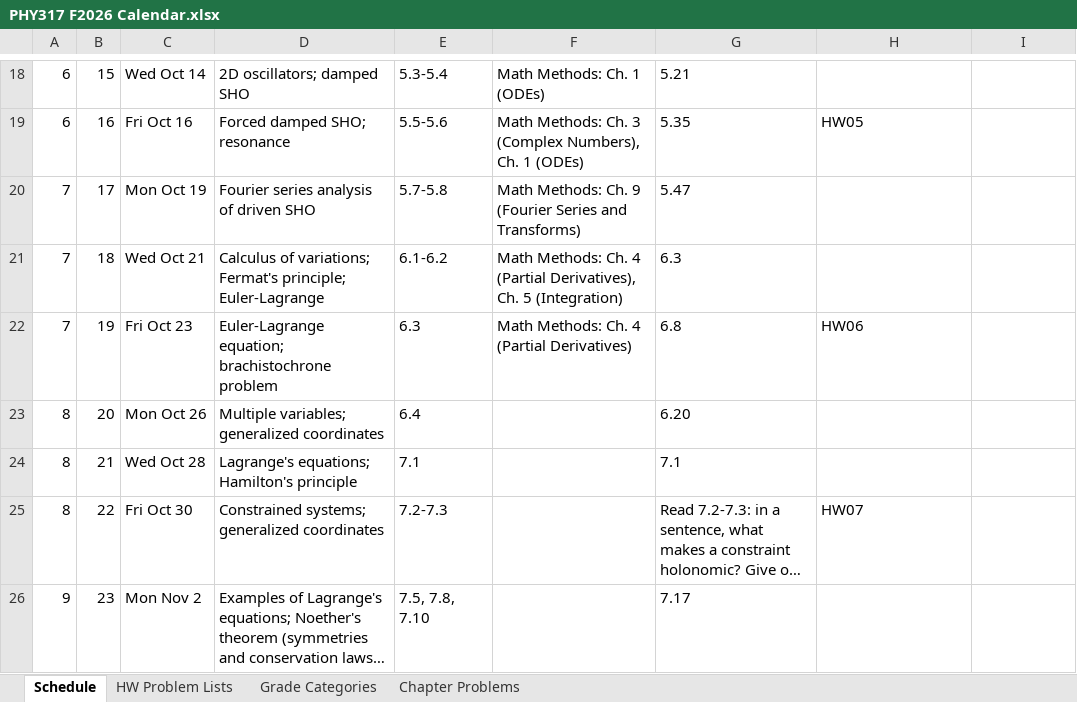
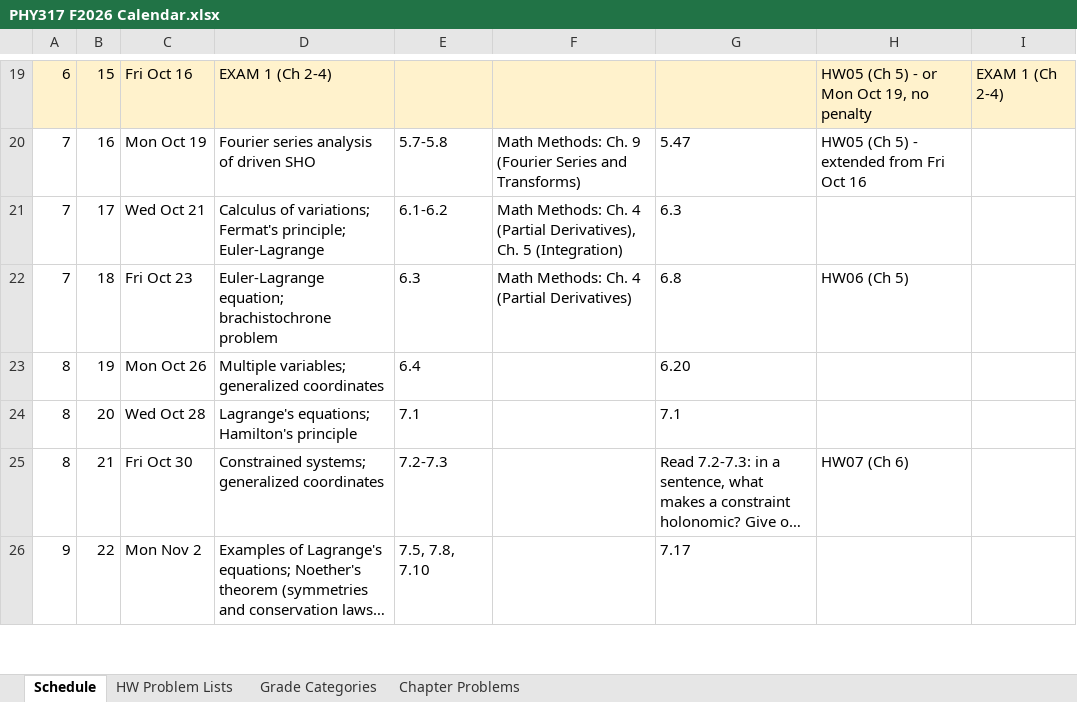
Before and after one commit to mglerner/ClassicalMechanics, an Excel workbook: SyllabusAndFirstDay/2026/PHY317 F2026 Calendar.xlsx, sheet Schedule, drawn as a sheet; only a part is shown, gaps mark what is left out; long unchanged cells end in …; values as stored, in another font and other column widths than the file's, no borders; removed rows and columns are numbered as before the commit, all else as after; the diff covers the shown part only; the diff names each change by its address in the sheet, - before the commit and + after, or states it on an @@ line.

```diff
--- a/SyllabusAndFirstDay/2026/PHY317 F2026 Calendar.xlsx (sheet Schedule)
+++ b/SyllabusAndFirstDay/2026/PHY317 F2026 Calendar.xlsx (sheet Schedule)
-A19:I19 fill: none
+A19:I19 fill: #FFF2CC
-C19: Wed Oct 14
+C19: Fri Oct 16
-D19: 2D oscillators; damped SHO
+D19: EXAM 1 (Ch 2-4)
-E19: 5.3-5.4
+E19: (empty)
-F19: Math Methods: Ch. 1 (ODEs)
+F19: (empty)
-G19: 5.21
+G19: (empty)
-H19: (empty)
+H19: HW05 (Ch 5) - or Mon Oct 19, no penalty
-I19: (empty)
+I19: EXAM 1 (Ch 2-4)
-A20: 6
+A20: 7
-C20: Fri Oct 16
+C20: Mon Oct 19
-D20: Forced damped SHO; resonance
+D20: Fourier series analysis of driven SHO
-E20: 5.5-5.6
+E20: 5.7-5.8
-F20: …Methods: Ch. 3 (Complex Numbers), Ch. 1 (ODEs)
+F20: …Methods: Ch. 9 (Fourier Series and Transforms)
-G20: 5.35
+G20: 5.47
-H20: HW05
+H20: HW05 (Ch 5) - extended from Fri Oct 16
-C21: Mon Oct 19
+C21: Wed Oct 21
-D21: Fourier series analysis of driven SHO
+D21: Calculus of variations; Fermat's principle; Euler-Lagrange
-E21: 5.7-5.8
+E21: 6.1-6.2
-F21: …Methods: Ch. 9 (Fourier Series and Transforms)
+F21: …Methods: Ch. 4 (Partial Derivatives), Ch. 5 (Integration)
-G21: 5.47
+G21: 6.3
-C22: Wed Oct 21
+C22: Fri Oct 23
-D22: Calculus of variations; Fermat's principle; Euler-Lagrange
+D22: Euler-Lagrange equation; brachistochrone problem
-E22: 6.1-6.2
+E22: 6.3
-F22: …4 (Partial Derivatives), Ch. 5 (Integration)
+F22: …4 (Partial Derivatives)
-G22: 6.3
+G22: 6.8
-H22: (empty)
+H22: HW06 (Ch 5)
-row 22: 7 | 19 | Fri Oct 23 | Euler-Lagrange equation; brachistochrone problem | 6.3 | Math Methods: Ch. 4 (Partial Derivatives) | 6.8 | HW06
-B23: 20
+B23: 19
-B24: 21
+B24: 20
-B25: 22
+B25: 21
-H25: HW07
+H25: HW07 (Ch 6)
-B26: 23
+B26: 22
```
Also changed, not shown: 2 added rows, 1 removed row and 46 edited cells elsewhere in this sheet, sheet HW Problem Lists, 3 other files.
